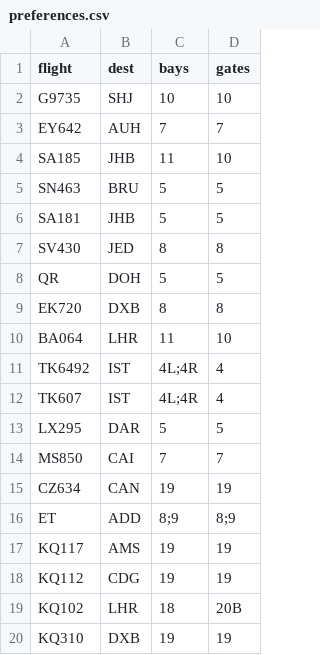
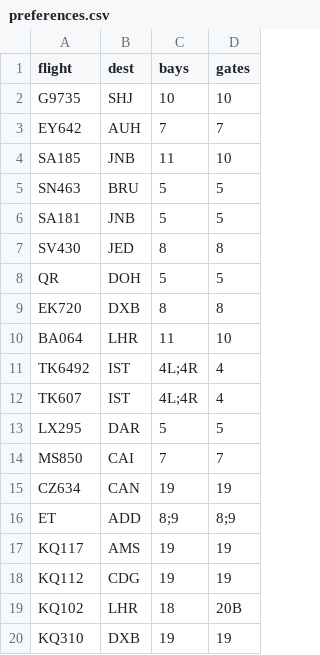
Before and after one commit to aarondewindt/ooc, a CSV file: assignment_code/schedule_2015_07_05/preferences.csv, drawn as a sheet.

Commit message:
Update preferences.csv

```diff
--- a/assignment_code/schedule_2015_07_05/preferences.csv
+++ b/assignment_code/schedule_2015_07_05/preferences.csv
@@ -3,5 +3,5 @@ G9735,SHJ,10,10
 EY642, AUH ,7,7
-SA185,JHB,11,10
+SA185,JNB,11,10
 SN463,BRU,5,5
-SA181,JHB,5,5
+SA181,JNB,5,5
 SV430, JED ,8,8
```
